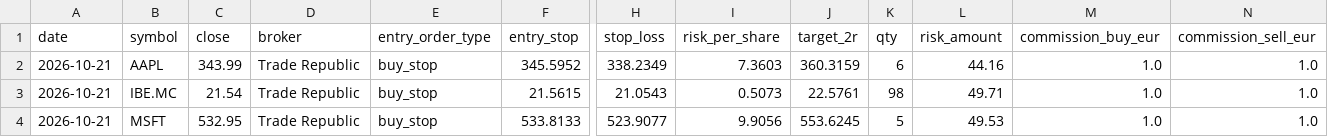
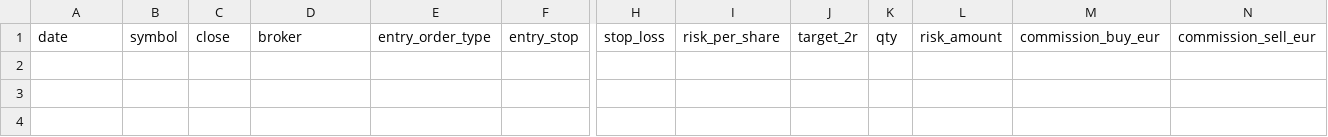
Before and after one commit to xarliev/trading-strategy-dashboard, a CSV file: data/processed/signals_latest.csv, drawn as a sheet; only a part is shown, gaps mark what is left out; rows hold the shown columns only; the diff names each change by its address in the sheet, - before the commit and + after, or states it on an @@ line.

```diff
--- a/data/processed/signals_latest.csv
+++ b/data/processed/signals_latest.csv
-row 2: 2026-10-21 | AAPL | 343.99 | Trade Republic | buy_stop | 345.5952 | 338.2349 | 7.3603 | 360.3159 | 6 | 44.16 | 1.0 | 1.0
-row 3: 2026-10-21 | IBE.MC | 21.54 | Trade Republic | buy_stop | 21.5615 | 21.0543 | 0.5073 | 22.5761 | 98 | 49.71 | 1.0 | 1.0
-row 4: 2026-10-21 | MSFT | 532.95 | Trade Republic | buy_stop | 533.8133 | 523.9077 | 9.9056 | 553.6245 | 5 | 49.53 | 1.0 | 1.0
```
Also changed, not shown: data/processed/scan_diagnostics_latest.csv, 7 other files.
